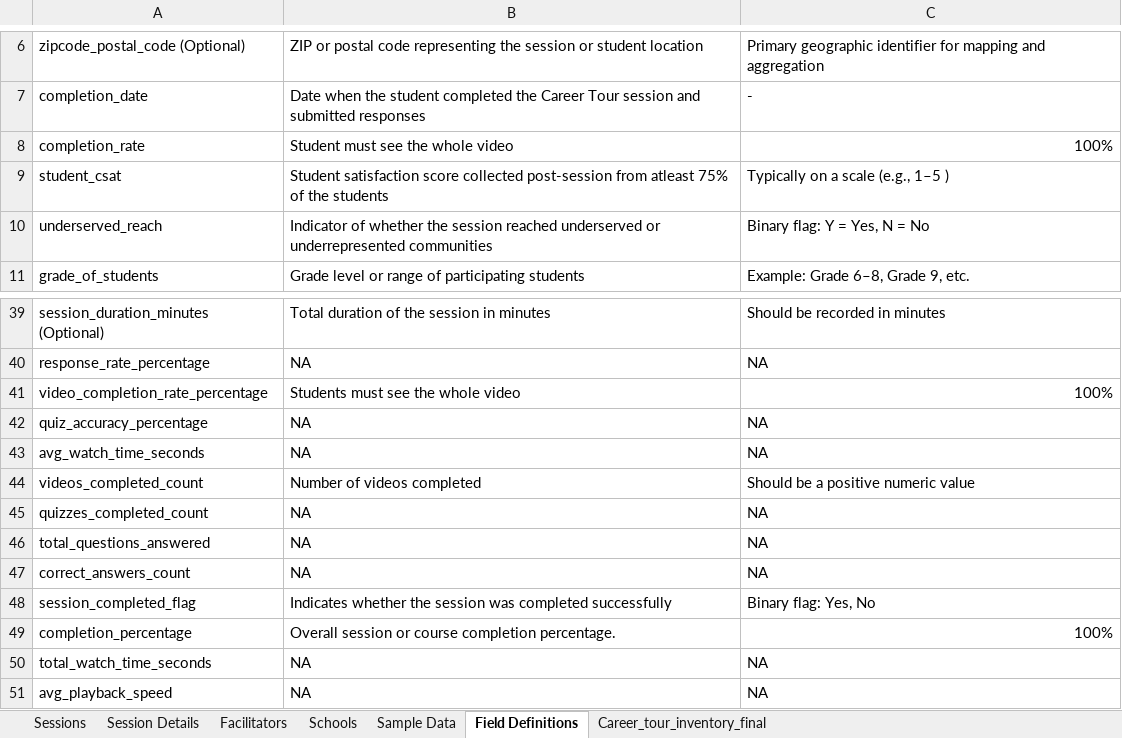
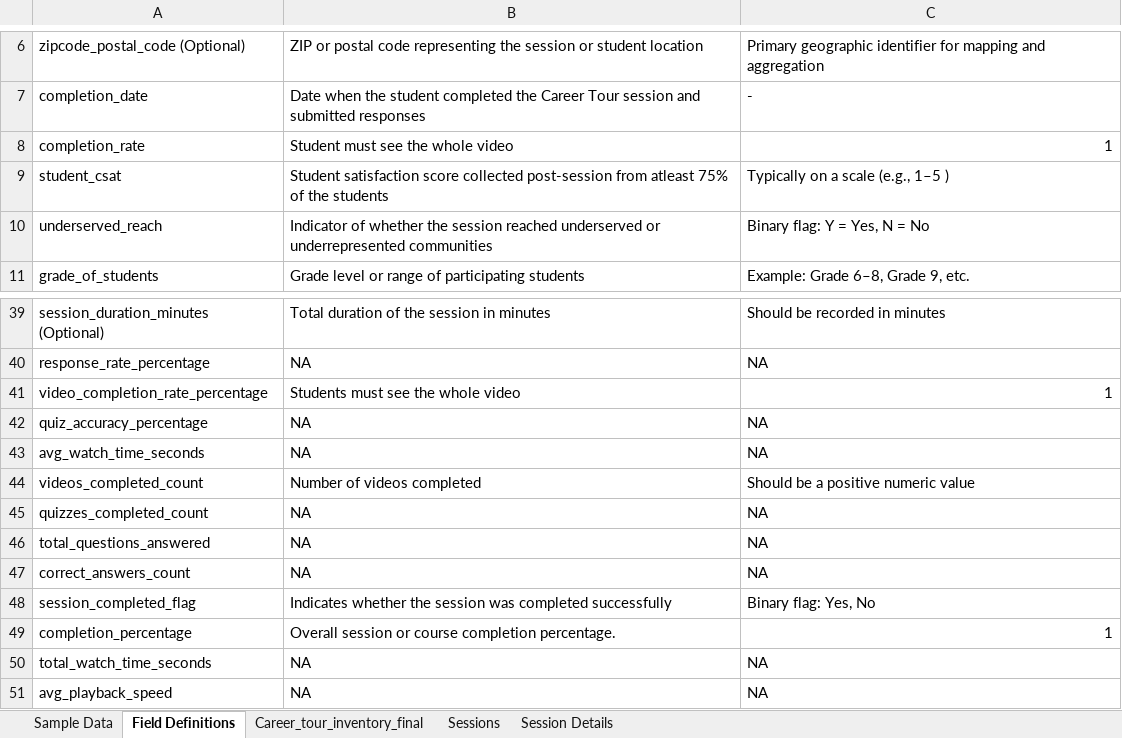
Before and after one commit to itsroosguy/vidhyavidhai, an Excel workbook: Career_Tours_Complete_Database_Restore.xlsx, sheet Field Definitions, drawn as a sheet; only a part is shown, gaps mark what is left out; values as stored, in another font and other column widths than the file's, no cell formats; the diff names each change by its address in the sheet, - before the commit and + after, or states it on an @@ line.

Commit message:
Update master 63-column report and database restore files with latest submissions (59 sessions, 107 classes)

```diff
--- a/Career_Tours_Complete_Database_Restore.xlsx (sheet Field Definitions)
+++ b/Career_Tours_Complete_Database_Restore.xlsx (sheet Field Definitions)
-sheet tab: Facilitators
-sheet tab: Schools
@@ sheet tab order changed: Sample Data | Field Definitions | Career_tour_inventory_final | Sessions | Session Details @@
-C8: 100%
+C8: 1
-C41: 100%
+C41: 1
-C49: 100%
+C49: 1
```
Also changed, not shown: sheet Sample Data, sheet Session Details, sheet Sessions, sheet Career_tour_inventory_final, cell formats, Career_Tours_Admin_Report_63Col_Formatted.xlsx, 2 other files.
